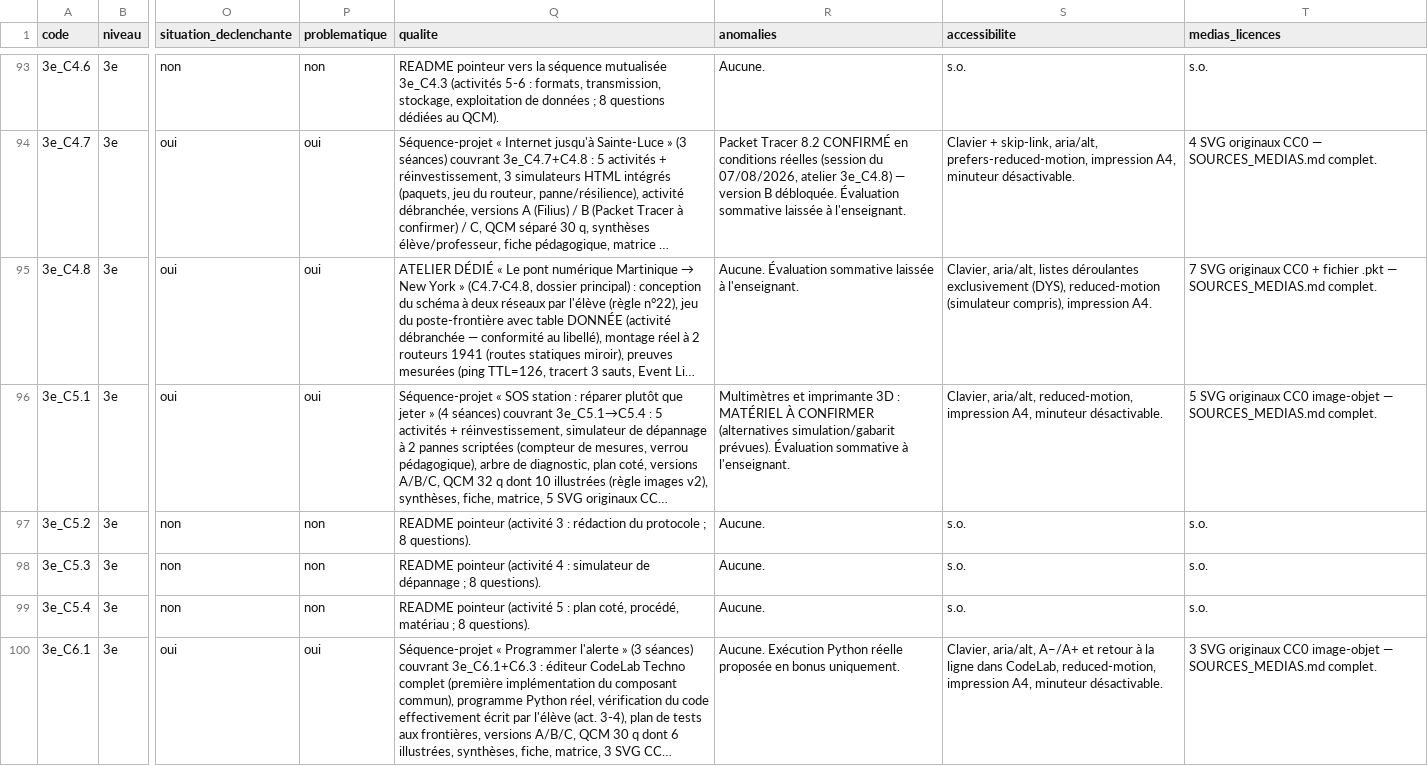
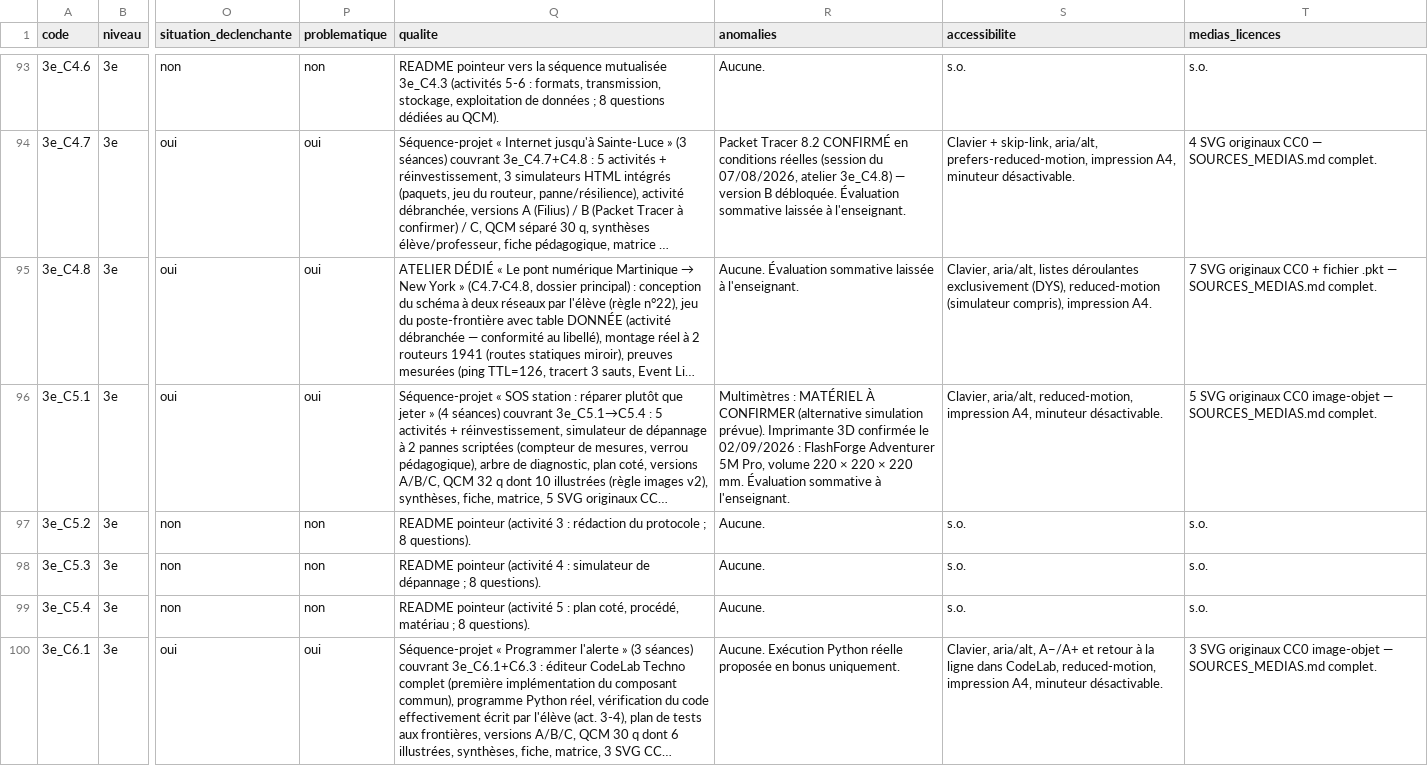
Before and after one commit to PLL-process/en-ligne-pour-le-cycle-4, a CSV file: audit_couverture.csv, drawn as a sheet; only a part is shown, gaps mark what is left out; long unchanged cells end in …; the diff names each change by its address in the sheet, - before the commit and + after, or states it on an @@ line.

```diff
--- a/audit_couverture.csv
+++ b/audit_couverture.csv
-R96 (anomalies): Multimètres et imprimante 3D : MATÉRIEL À CONFIRMER (alternatives simulation/gabarit prévues). Évaluation sommative…
+R96 (anomalies): Multimètres : MATÉRIEL À CONFIRMER (alternative simulation prévue). Imprimante 3D confirmée le 02/09/2026 : FlashForge Adventurer 5M Pro, volume 220 × 220 × 220 mm. Évaluation sommative…
```
Also changed, not shown: 11 other files.
